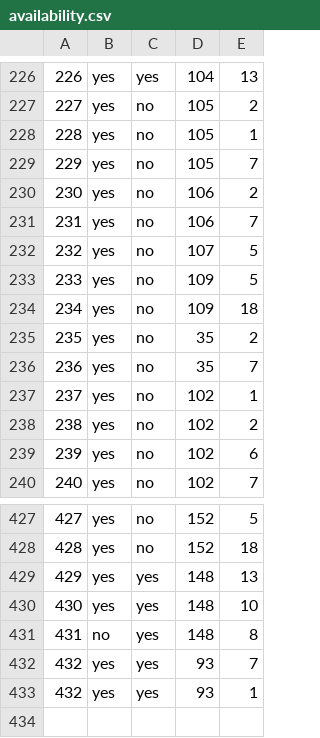
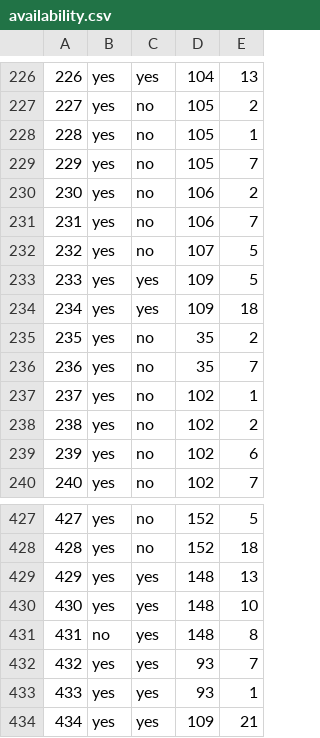
Before and after one commit to haileyxerces/MilkweedTables, a CSV file: availability.csv, drawn as a sheet; only a part is shown, gaps mark what is left out; the diff names each change by its address in the sheet, - before the commit and + after, or states it on an @@ line.

Commit message:
klamath siskiyou

```diff
--- a/availability.csv
+++ b/availability.csv
-C233:C234: no
+C233:C234: yes
@@ column A renumbered in row 433 @@
+row 434: 434 | yes | yes | 109 | 21
```
